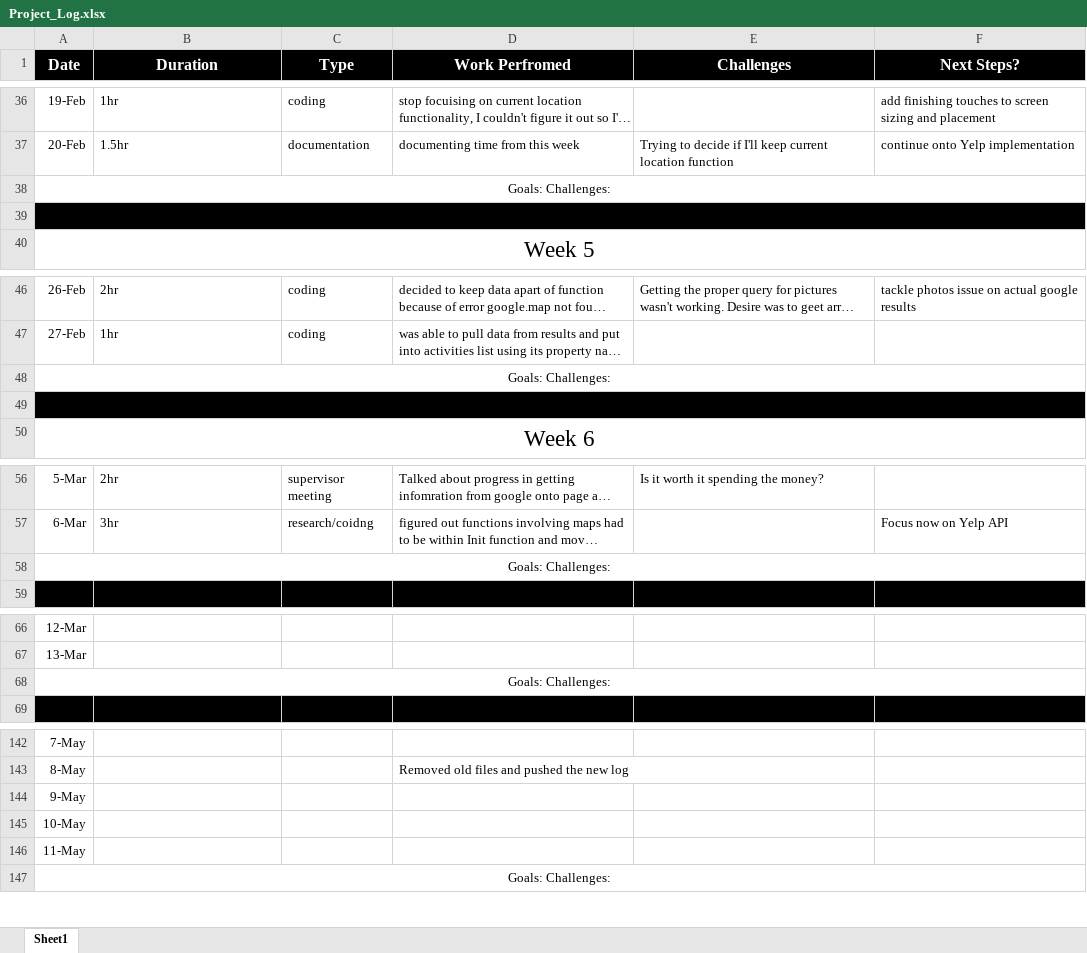
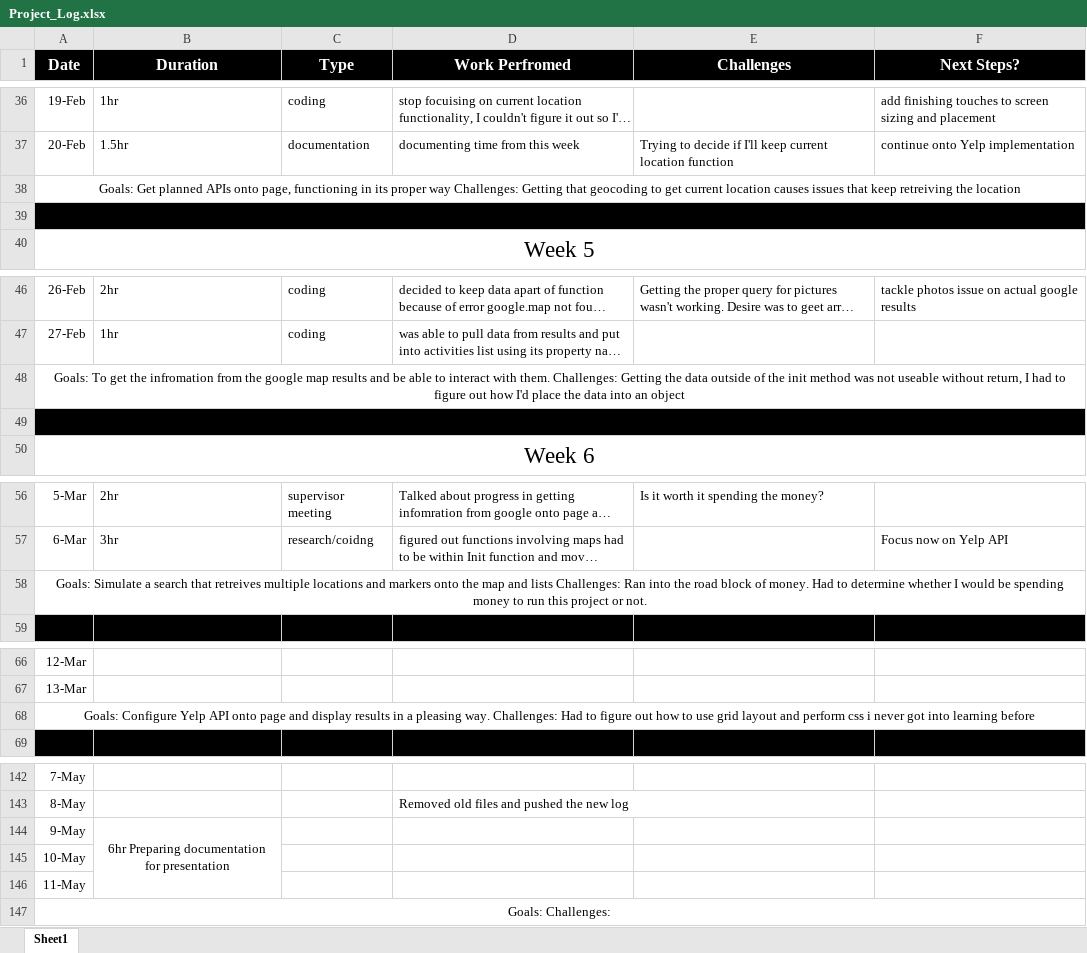
Before and after one commit to AndrewLee-Ace/ActivityFinder, an Excel workbook: Project Logs/Project_Log.xlsx, sheet Sheet1, drawn as a sheet; only a part is shown, gaps mark what is left out; long unchanged cells end in …; values as stored, in another font and other column widths than the file's, no borders; the diff covers the shown part only; the diff names each change by its address in the sheet, - before the commit and + after, or states it on an @@ line.

```diff
--- a/Project Logs/Project_Log.xlsx (sheet Sheet1)
+++ b/Project Logs/Project_Log.xlsx (sheet Sheet1)
-A38 (Date): Goals: Challenges:
+A38 (Date): Goals: Get planned APIs onto page, functioning in its proper way Challenges: Getting that geocoding to get current location causes issues that keep retreiving the location
-A48 (Date): Goals: Challenges:
+A48 (Date): Goals: To get the infromation from the google map results and be able to interact with them. Challenges: Getting the data outside of the init method was not useable without return, I had to figure out how I'd place the data into an object
-A58 (Date): Goals: Challenges:
+A58 (Date): Goals: Simulate a search that retreives multiple locations and markers onto the map and lists Challenges: Ran into the road block of money. Had to determine whether I would be spending money to run this project or not.
-A68 (Date): Goals: Challenges:
+A68 (Date): Goals: Configure Yelp API onto page and display results in a pleasing way. Challenges: Had to figure out how to use grid layout and perform css i never got into learning before
-B144 (Duration): (empty)
+B144 (Duration): 6hr Preparing documentation for presentation
+B144:B146 merged
```
Also changed, not shown: 3 edited cells elsewhere in this sheet, 6 other files.
